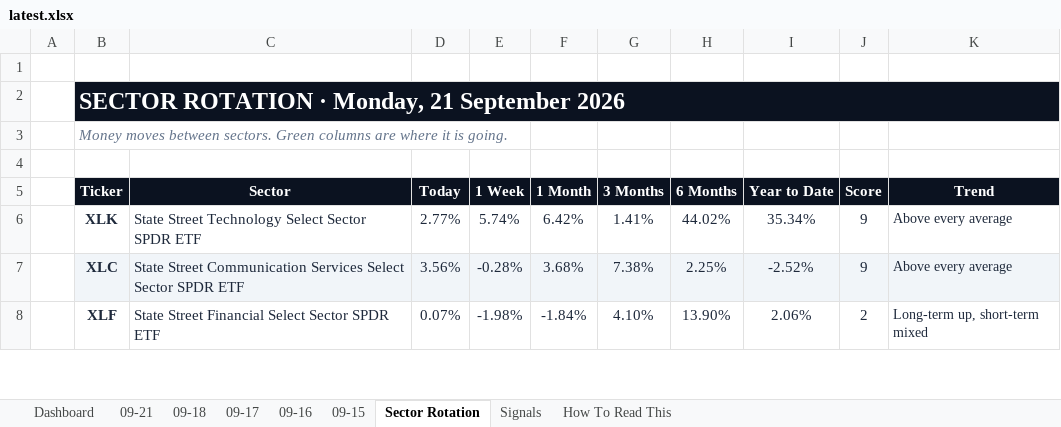
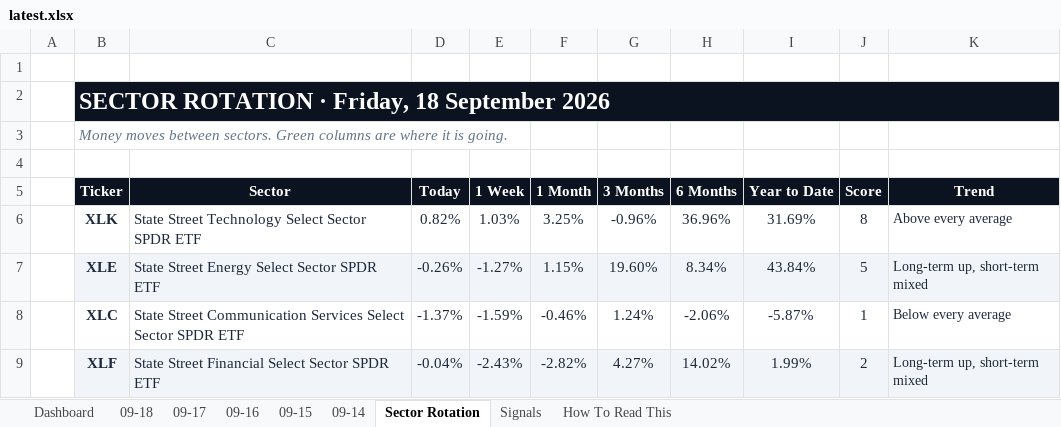
Before and after one commit to GeoWizard4645/Stock-Analysis-for-my-Grandpa, an Excel workbook: docs/data/latest.xlsx, sheet Sector Rotation, drawn as a sheet; only a part is shown; values as stored, in another font and other column widths than the file's, no borders; conditional formats not drawn; addresses are those after the commit; the diff covers the shown part only; the diff names each change by its address in the sheet, - before the commit and + after, or states it on an @@ line.

```diff
--- a/docs/data/latest.xlsx (sheet Sector Rotation)
+++ b/docs/data/latest.xlsx (sheet Sector Rotation)
-sheet tab: 09-21
+sheet tab: 09-14
-B2 (Ticker): SECTOR ROTATION · Monday, 21 September 2026
+B2 (Ticker): SECTOR ROTATION · Friday, 18 September 2026
-D6 (Today): 2.77%
+D6 (Today): 0.82%
-E6 (1 Week): 5.74%
+E6 (1 Week): 1.03%
-F6 (1 Month): 6.42%
+F6 (1 Month): 3.25%
-G6 (3 Months): 1.41%
+G6 (3 Months): -0.96%
-H6 (6 Months): 44.02%
+H6 (6 Months): 36.96%
-I6 (Year to Date): 35.34%
+I6 (Year to Date): 31.69%
-J6 (Score): 9
+J6 (Score): 8
+row 7:  | XLE | State Street Energy Select Sector SPDR ETF | -0.26% | -1.27% | 1.15% | 19.60% | 8.34% | 43.84% | 5 | Long-term up, short-term mixed
-B8:K8 fill: #F1F5F9
+B8:K8 fill: none
-D8 (Today): 3.56%
+D8 (Today): -1.37%
-E8 (1 Week): -0.28%
+E8 (1 Week): -1.59%
-F8 (1 Month): 3.68%
+F8 (1 Month): -0.46%
-G8 (3 Months): 7.38%
+G8 (3 Months): 1.24%
-H8 (6 Months): 2.25%
+H8 (6 Months): -2.06%
-I8 (Year to Date): -2.52%
+I8 (Year to Date): -5.87%
-J8 (Score): 9
+J8 (Score): 1
-K8 (Trend): Above every average
+K8 (Trend): Below every average
-B9:K9 fill: none
+B9:K9 fill: #F1F5F9
-D9 (Today): 0.07%
+D9 (Today): -0.04%
-E9 (1 Week): -1.98%
+E9 (1 Week): -2.43%
-F9 (1 Month): -1.84%
+F9 (1 Month): -2.82%
-G9 (3 Months): 4.10%
+G9 (3 Months): 4.27%
-H9 (6 Months): 13.90%
+H9 (6 Months): 14.02%
-I9 (Year to Date): 2.06%
+I9 (Year to Date): 1.99%
```
Also changed, not shown: 2 added rows, 3 removed rows, 34 edited cells and cell formats elsewhere in this sheet, sheet Signals, sheet Dashboard, sheet 09-18, sheet 09-17, sheet 09-16, sheet 09-15, 1 other file.
